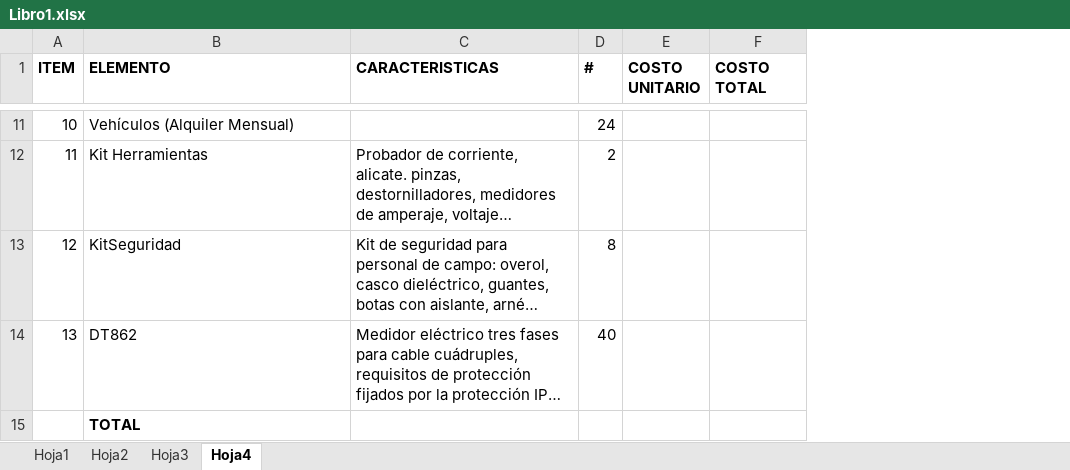
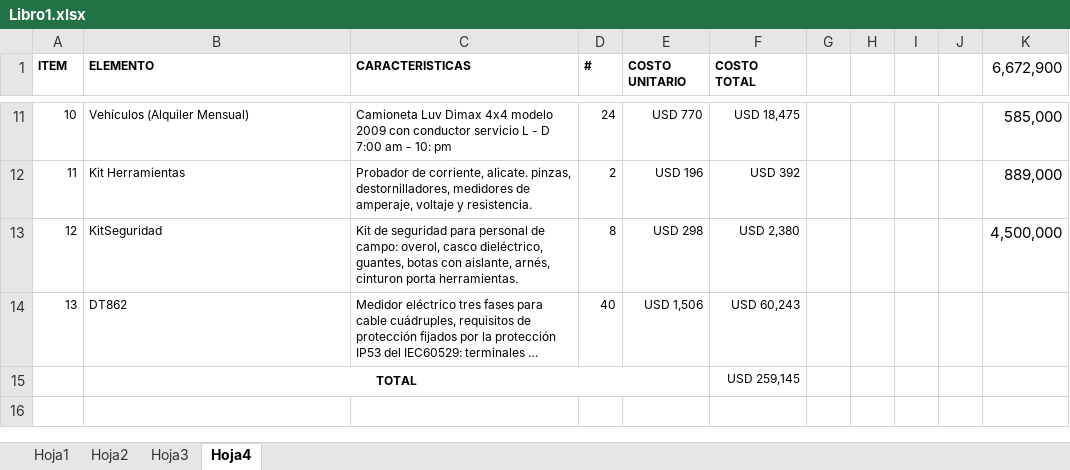
Before and after one commit to JuanCarlosReyesGuerrero/TFG_OBS, an Excel workbook: Libro1.xlsx, sheet Hoja4, drawn as a sheet; only a part is shown, gaps mark what is left out; long unchanged cells end in …; values as stored, in another font and other column widths than the file's, no borders; the diff covers the shown part only; the diff names each change by its address in the sheet, - before the commit and + after, or states it on an @@ line.

```diff
--- a/Libro1.xlsx (sheet Hoja4)
+++ b/Libro1.xlsx (sheet Hoja4)
+column G, empty
+column H, empty
+column I, empty
+column J, empty
+column K (6,672,900), rows 11-13: 585,000 | 889,000 | 4,500,000
@@ A1:F1 text size: smaller @@
@@ A11:B11 text size: smaller @@
-C11 (CARACTERISTICAS): (empty)
+C11 (CARACTERISTICAS): Camioneta Luv Dimax 4x4 modelo 2009 con conductor servicio L - D 7:00 am - 10: pm
@@ D11 text size: smaller @@
-E11 (COSTO UNITARIO): (empty)
+E11 (COSTO UNITARIO): USD 770
-F11 (COSTO TOTAL): (empty)
+F11 (COSTO TOTAL): USD 18,475
@@ A12:D14 text size: smaller @@
-E12 (COSTO UNITARIO): (empty)
+E12 (COSTO UNITARIO): USD 196
-F12 (COSTO TOTAL): (empty)
+F12 (COSTO TOTAL): USD 392
-E13 (COSTO UNITARIO): (empty)
+E13 (COSTO UNITARIO): USD 298
-F13 (COSTO TOTAL): (empty)
+F13 (COSTO TOTAL): USD 2,380
-E14 (COSTO UNITARIO): (empty)
+E14 (COSTO UNITARIO): USD 1,506
-F14 (COSTO TOTAL): (empty)
+F14 (COSTO TOTAL): USD 60,243
@@ B15 text size: smaller, alignment: left → center @@
+B15:E15 merged
-F15 (COSTO TOTAL): (empty)
+F15 (COSTO TOTAL): USD 259,145
```
Also changed, not shown: 20 edited cells and cell formats elsewhere in this sheet, sheet Hoja2, formulas that keep their value, 1 other file.
